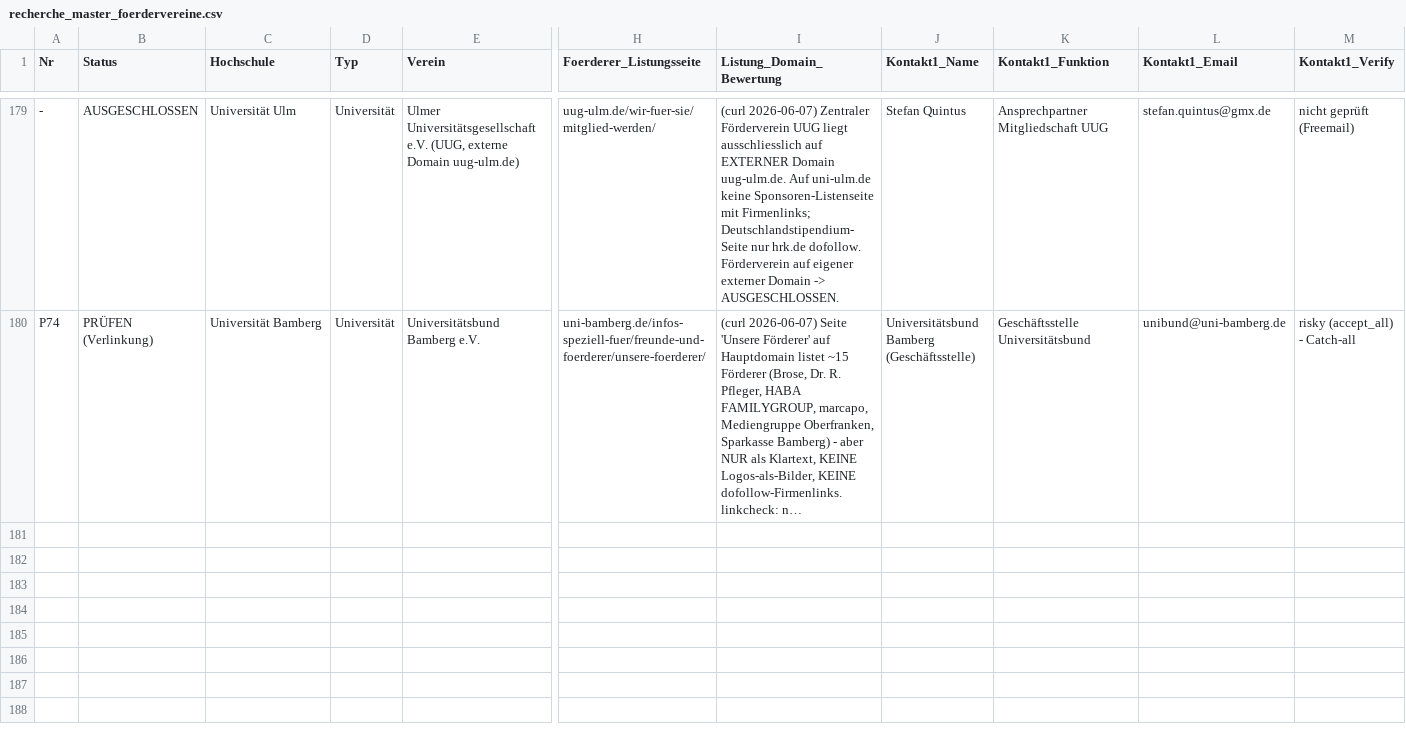
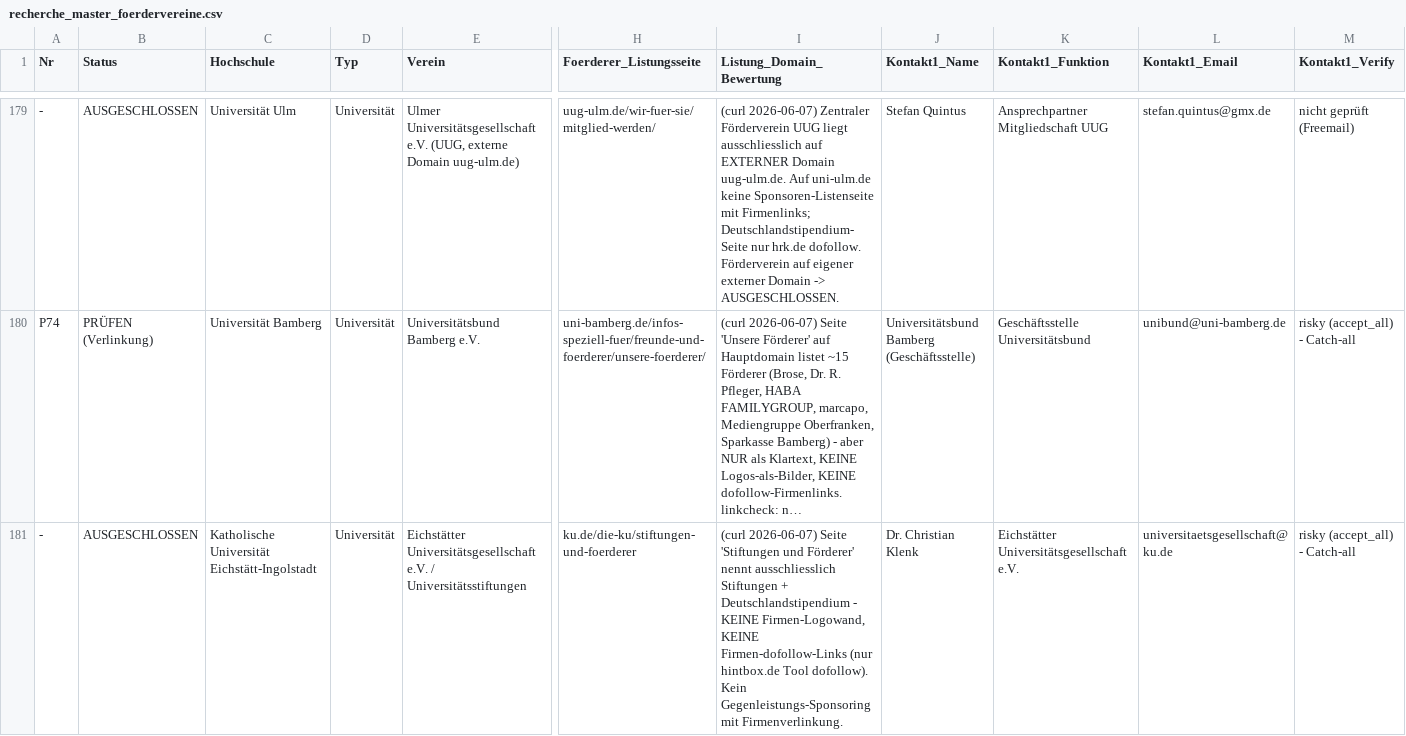
Before and after one commit to dariog-code/claude-recherche, a CSV file: recherche_master_foerdervereine.csv, drawn as a sheet; only a part is shown, gaps mark what is left out; long unchanged cells end in …; rows hold the shown columns only; the diff names each change by its address in the sheet, - before the commit and + after, or states it on an @@ line.

```diff
--- a/recherche_master_foerdervereine.csv
+++ b/recherche_master_foerdervereine.csv
+row 181: - | AUSGESCHLOSSEN | Katholische Universität Eichstätt-Ingolstadt | Universität | Eichstätter Universitätsgesellschaft e.V. / Universitätsstiftungen | ku.de/die-ku/stiftungen-und-foerderer | (curl 2026-06-07) Seite 'Stiftungen und Förderer' nennt ausschliesslich Stiftungen + Deutschlandstipendium - KEINE Firmen-Logowand, KEINE Firmen-dofollow-Links (nur hintbox.de Tool dofollow). Kein Gegenleistungs-Sponsoring mit Firmenverlinkung. | Dr. Christian Klenk | Eichstätter Universitätsgesellschaft e.V. | universitaetsgesellschaft@ku.de | risky (accept_all) - Catch-all
```
